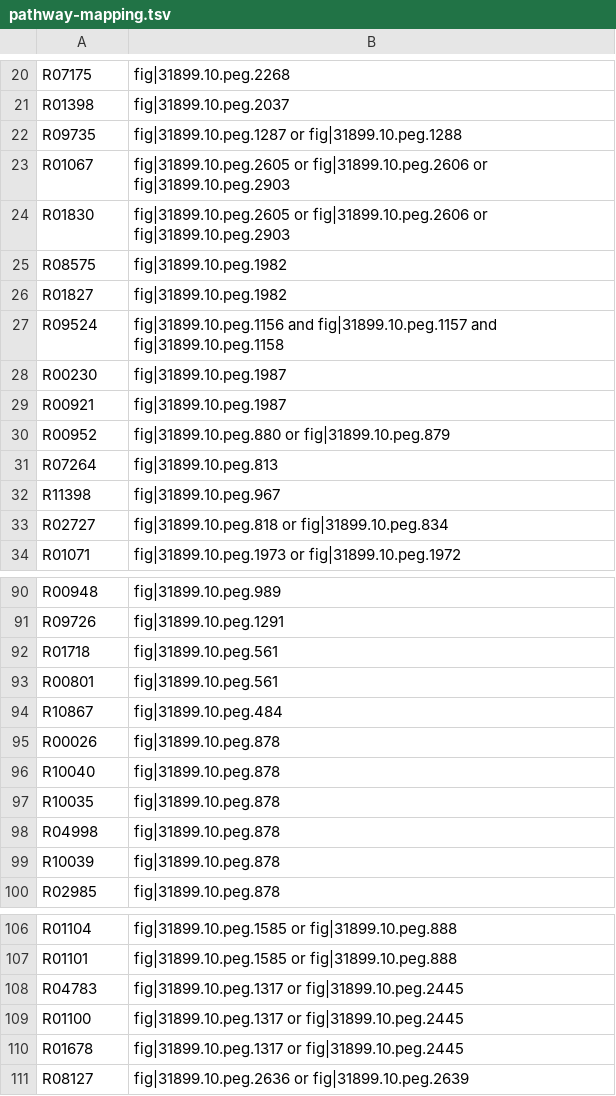
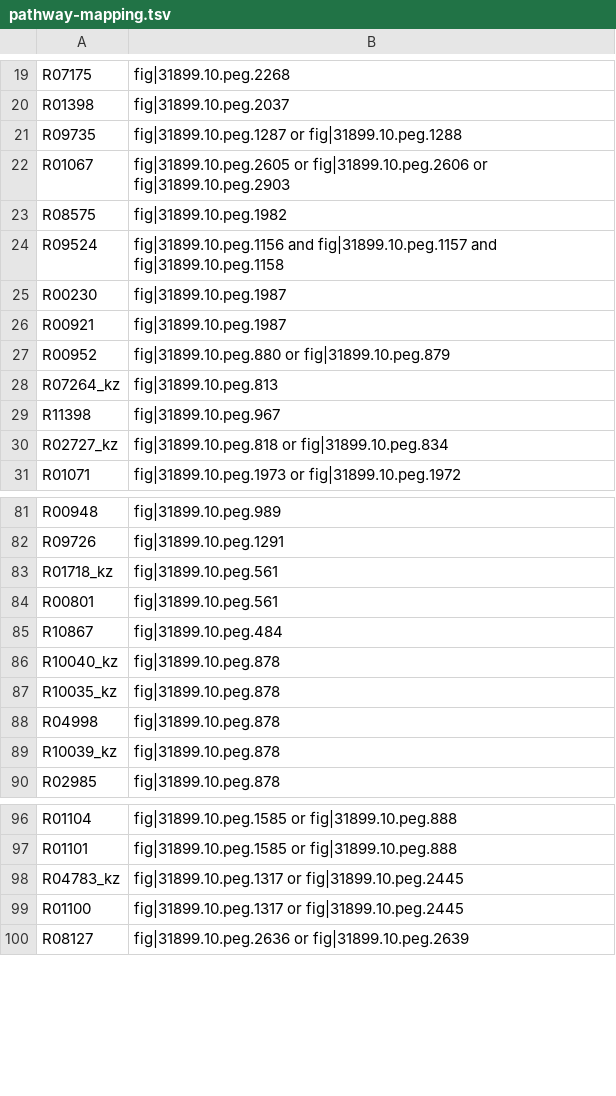
Before and after one commit to zhanglab/GEM-iCbes, a TSV file: New_Cbes_GEM/pathway-mapping.tsv, drawn as a sheet; only a part is shown, gaps mark what is left out; the diff covers the shown part only.

```diff
--- a/New_Cbes_GEM/pathway-mapping.tsv
+++ b/New_Cbes_GEM/pathway-mapping.tsv
@@ -23,5 +22,3 @@ R09735	fig|31899.10.peg.1287 or fig|31899.10.peg.1288
 R01067	fig|31899.10.peg.2605 or fig|31899.10.peg.2606 or fig|31899.10.peg.2903
-R01830	fig|31899.10.peg.2605 or fig|31899.10.peg.2606 or fig|31899.10.peg.2903
 R08575	fig|31899.10.peg.1982
-R01827	fig|31899.10.peg.1982
 R09524	fig|31899.10.peg.1156 and fig|31899.10.peg.1157 and fig|31899.10.peg.1158
@@ -30,5 +27,5 @@ R00921	fig|31899.10.peg.1987
 R00952	fig|31899.10.peg.880 or fig|31899.10.peg.879
-R07264	fig|31899.10.peg.813
+R07264_kz	fig|31899.10.peg.813
 R11398	fig|31899.10.peg.967
-R02727	fig|31899.10.peg.818 or fig|31899.10.peg.834
+R02727_kz	fig|31899.10.peg.818 or fig|31899.10.peg.834
 R01071	fig|31899.10.peg.1973 or fig|31899.10.peg.1972
@@ -91,10 +82,9 @@ R00948	fig|31899.10.peg.989
 R09726	fig|31899.10.peg.1291
-R01718	fig|31899.10.peg.561
+R01718_kz	fig|31899.10.peg.561
 R00801	fig|31899.10.peg.561
 R10867	fig|31899.10.peg.484
-R00026	fig|31899.10.peg.878
-R10040	fig|31899.10.peg.878
-R10035	fig|31899.10.peg.878
+R10040_kz	fig|31899.10.peg.878
+R10035_kz	fig|31899.10.peg.878
 R04998	fig|31899.10.peg.878
-R10039	fig|31899.10.peg.878
+R10039_kz	fig|31899.10.peg.878
 R02985	fig|31899.10.peg.878
@@ -107,5 +97,4 @@ R01104	fig|31899.10.peg.1585 or fig|31899.10.peg.888
 R01101	fig|31899.10.peg.1585 or fig|31899.10.peg.888
-R04783	fig|31899.10.peg.1317 or fig|31899.10.peg.2445
+R04783_kz	fig|31899.10.peg.1317 or fig|31899.10.peg.2445
 R01100	fig|31899.10.peg.1317 or fig|31899.10.peg.2445
-R01678	fig|31899.10.peg.1317 or fig|31899.10.peg.2445
 R08127	fig|31899.10.peg.2636 or fig|31899.10.peg.2639
```
Also changed, not shown: 1 added row, 14 removed rows and 2 edited cells elsewhere in this file, 1 other file.
